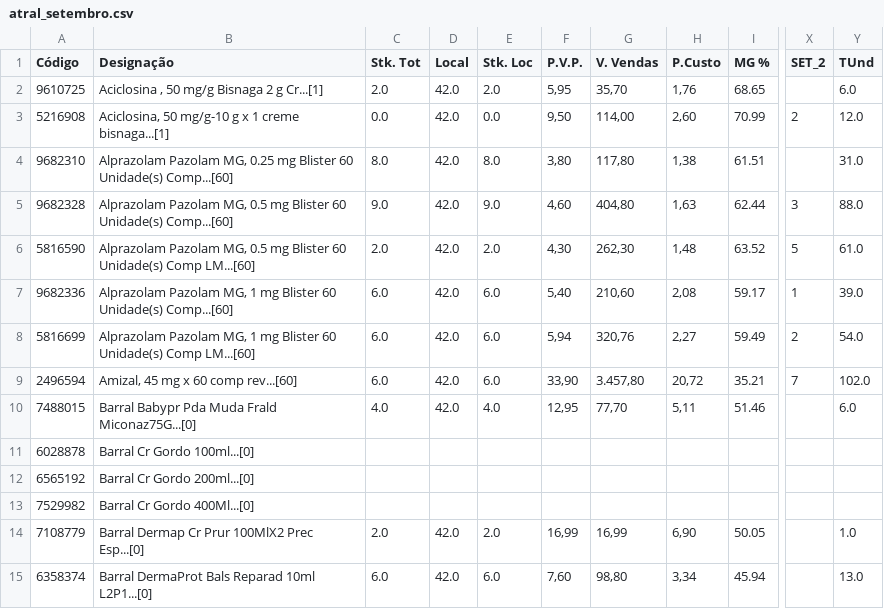
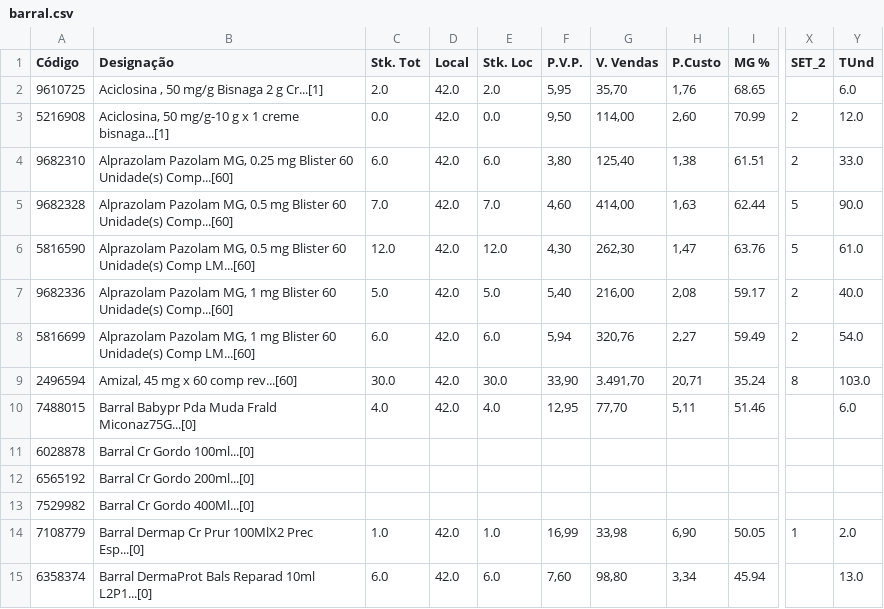
Before and after one commit to nunogilsilva/pharma_project, a CSV file: files/labs_stock/barral.csv (was files/labs_stock/atral_setembro.csv), drawn as a sheet; only a part is shown, gaps mark what is left out; the diff covers the shown part only; the diff names each change by its address in the sheet, - before the commit and + after, or states it on an @@ line.

```diff
--- a/files/labs_stock/atral_setembro.csv
+++ b/files/labs_stock/barral.csv
-C4 (Stk. Tot): 8.0
+C4 (Stk. Tot): 6.0
-E4 (Stk. Loc): 8.0
+E4 (Stk. Loc): 6.0
-G4 (V. Vendas): 117,80
+G4 (V. Vendas): 125,40
-X4 (SET_2): (empty)
+X4 (SET_2): 2
-Y4 (TUnd): 31.0
+Y4 (TUnd): 33.0
-C5 (Stk. Tot): 9.0
+C5 (Stk. Tot): 7.0
-E5 (Stk. Loc): 9.0
+E5 (Stk. Loc): 7.0
-G5 (V. Vendas): 404,80
+G5 (V. Vendas): 414,00
-X5 (SET_2): 3
+X5 (SET_2): 5
-Y5 (TUnd): 88.0
+Y5 (TUnd): 90.0
-C6 (Stk. Tot): 2.0
+C6 (Stk. Tot): 12.0
-E6 (Stk. Loc): 2.0
+E6 (Stk. Loc): 12.0
-H6 (P.Custo): 1,48
+H6 (P.Custo): 1,47
-I6 (MG %): 63.52
+I6 (MG %): 63.76
-C7 (Stk. Tot): 6.0
+C7 (Stk. Tot): 5.0
-E7 (Stk. Loc): 6.0
+E7 (Stk. Loc): 5.0
-G7 (V. Vendas): 210,60
+G7 (V. Vendas): 216,00
-X7 (SET_2): 1
+X7 (SET_2): 2
-Y7 (TUnd): 39.0
+Y7 (TUnd): 40.0
-C9 (Stk. Tot): 6.0
+C9 (Stk. Tot): 30.0
-E9 (Stk. Loc): 6.0
+E9 (Stk. Loc): 30.0
-G9 (V. Vendas): 3.457,80
+G9 (V. Vendas): 3.491,70
-H9 (P.Custo): 20,72
+H9 (P.Custo): 20,71
-I9 (MG %): 35.21
+I9 (MG %): 35.24
-X9 (SET_2): 7
+X9 (SET_2): 8
-Y9 (TUnd): 102.0
+Y9 (TUnd): 103.0
-C14 (Stk. Tot): 2.0
+C14 (Stk. Tot): 1.0
-E14 (Stk. Loc): 2.0
+E14 (Stk. Loc): 1.0
-G14 (V. Vendas): 16,99
+G14 (V. Vendas): 33,98
-X14 (SET_2): (empty)
+X14 (SET_2): 1
-Y14 (TUnd): 1.0
+Y14 (TUnd): 2.0
```
Also changed, not shown: 137 edited cells elsewhere in this file, files/labs_stock/analytics_results/barral_1_mes.csv, files/labs_stock/analytics_results/barral_2_meses.csv, 25 other files.
